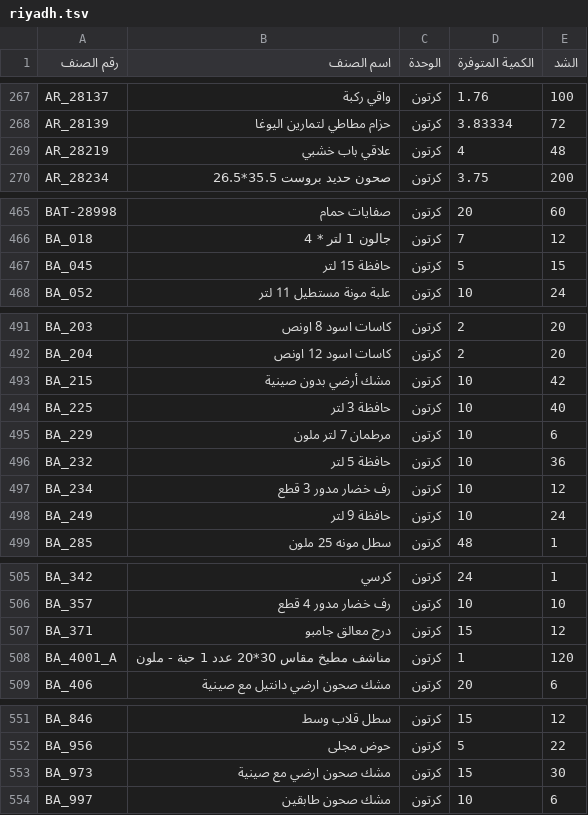
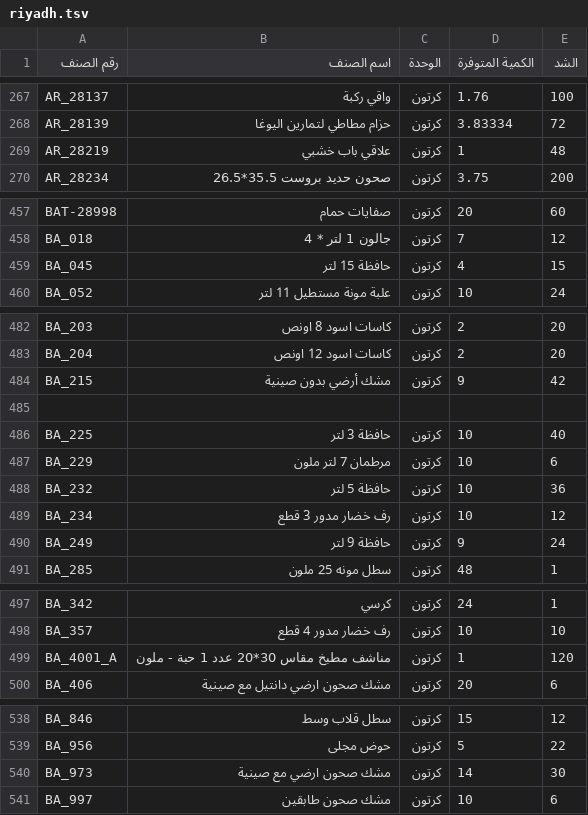
Before and after one commit to al-hzmi/inventory-system, a TSV file: data/riyadh.tsv, drawn as a sheet; only a part is shown, gaps mark what is left out; the diff covers the shown part only.

```diff
--- a/data/riyadh.tsv
+++ b/data/riyadh.tsv
@@ -268,3 +268,3 @@ AR_28137	واقي ركبة	كرتون	1.76	100
 AR_28139	حزام مطاطي لتمارين اليوغا	كرتون	3.83334	72			
-AR_28219	علاقي باب خشبي	كرتون	4	48			
+AR_28219	علاقي باب خشبي	كرتون	1	48			
 AR_28234	صحون حديد بروست 35.5*26.5	كرتون	3.75	200			
@@ -466,3 +458,3 @@ BAT-28998	صفايات حمام	كرتون	20	60
 BA_018	جالون 1 لتر * 4	كرتون	7	12			
-BA_045	حافظة 15 لتر	كرتون	5	15			
+BA_045	حافظة 15 لتر	كرتون	4	15			
 BA_052	علبة مونة مستطيل 11 لتر	كرتون	10	24			
@@ -492,3 +483,4 @@ BA_203	كاسات اسود 8 اونص	كرتون	2	20
 BA_204	كاسات اسود 12 اونص	كرتون	2	20			
-BA_215	مشك أرضي بدون صينية	كرتون	10	42			
+BA_215	مشك أرضي بدون صينية	كرتون	9	42			
+							
 BA_225	حافظة 3 لتر	كرتون	10	40			
@@ -497,3 +489,3 @@ BA_232	حافظة 5 لتر	كرتون	10	36
 BA_234	رف خضار مدور 3 قطع	كرتون	10	12			
-BA_249	حافظة 9 لتر	كرتون	10	24			
+BA_249	حافظة 9 لتر	كرتون	9	24			
 BA_285	سطل مونه 25 ملون	كرتون	48	1			
@@ -506,3 +498,2 @@ BA_342	كرسي	كرتون	24	1
 BA_357	رف خضار مدور 4 قطع	كرتون	10	10			
-BA_371	درج معالق جامبو	كرتون	15	12			
 BA_4001_A	مناشف مطبخ مقاس 30*20 عدد 1 حبة - ملون	كرتون	1	120			
@@ -552,3 +539,3 @@ BA_846	سطل قلاب وسط	كرتون	15	12
 BA_956	حوض مجلى	كرتون	5	22			
-BA_973	مشك صحون ارضي مع صينية	كرتون	15	30			
+BA_973	مشك صحون ارضي مع صينية	كرتون	14	30			
 BA_997	مشك صحون طابقين	كرتون	10	6			
```
Also changed, not shown: 7 added rows, 20 removed rows and 29 edited cells elsewhere in this file.
